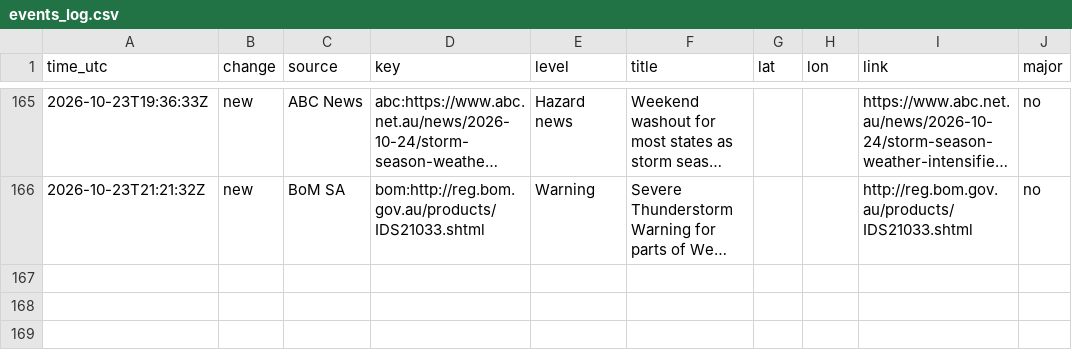
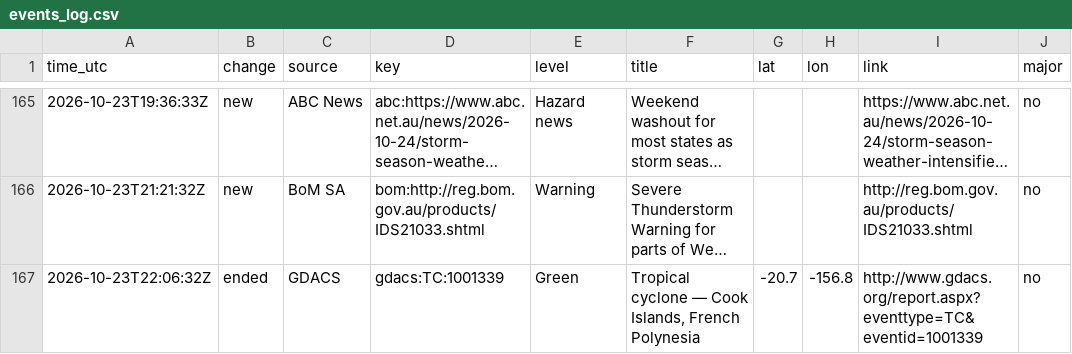
Before and after one commit to samuelmarcus-cell/hazard-alerts, a CSV file: events_log.csv, drawn as a sheet; only a part is shown, gaps mark what is left out; long unchanged cells end in …; the diff names each change by its address in the sheet, - before the commit and + after, or states it on an @@ line.

Commit message:
Update state and event log

```diff
--- a/events_log.csv
+++ b/events_log.csv
+row 167: 2026-10-23T22:06:32Z | ended | GDACS | gdacs:TC:1001339 | Green | Tropical cyclone — Cook Islands, French Polynesia | -20.7 | -156.8 | http://www.gdacs.org/report.aspx?eventtype=TC&eventid=1001339 | no
```
Also changed, not shown: 1 other file.
